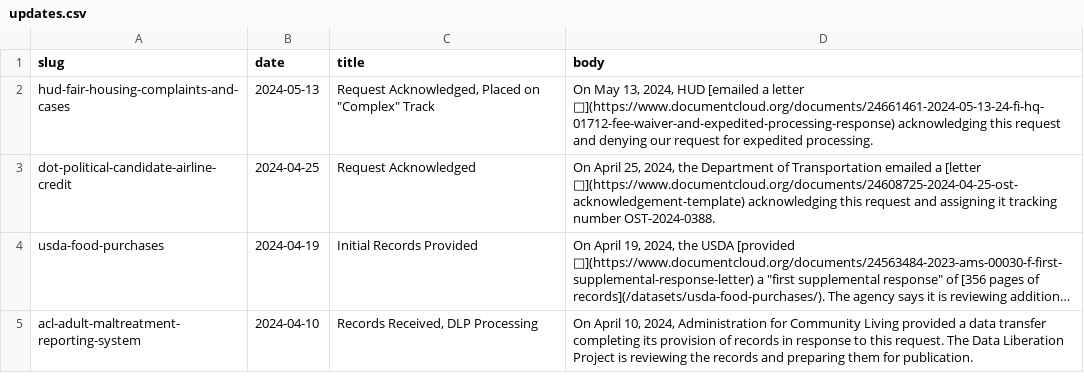
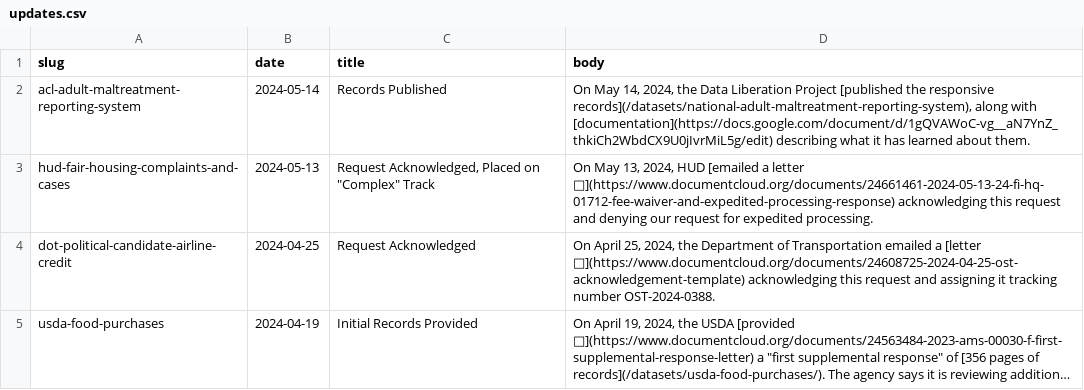
Before and after one commit to data-liberation-project/dlp-metadata, a CSV file: data/updates.csv, drawn as a sheet; only a part is shown; the shorter side is filled out with more unchanged rows; long unchanged cells end in …; the diff names each change by its address in the sheet, - before the commit and + after, or states it on an @@ line.

Commit message:
Add NAMRS data release

```diff
--- a/data/updates.csv
+++ b/data/updates.csv
+row 2: acl-adult-maltreatment-reporting-system | 2024-05-14 | Records Published | On May 14, 2024, the Data Liberation Project [published the responsive records](/datasets/national-adult-maltreatment-reporting-system), along with [documentation](https://docs.google.com/document/d/1gQVAWoC-vg__aN7YnZ_thkiCh2WbdCX9U0jIvrMiL5g/edit) describing what it has learned about them.
```
Also changed, not shown: data/requests.csv.
